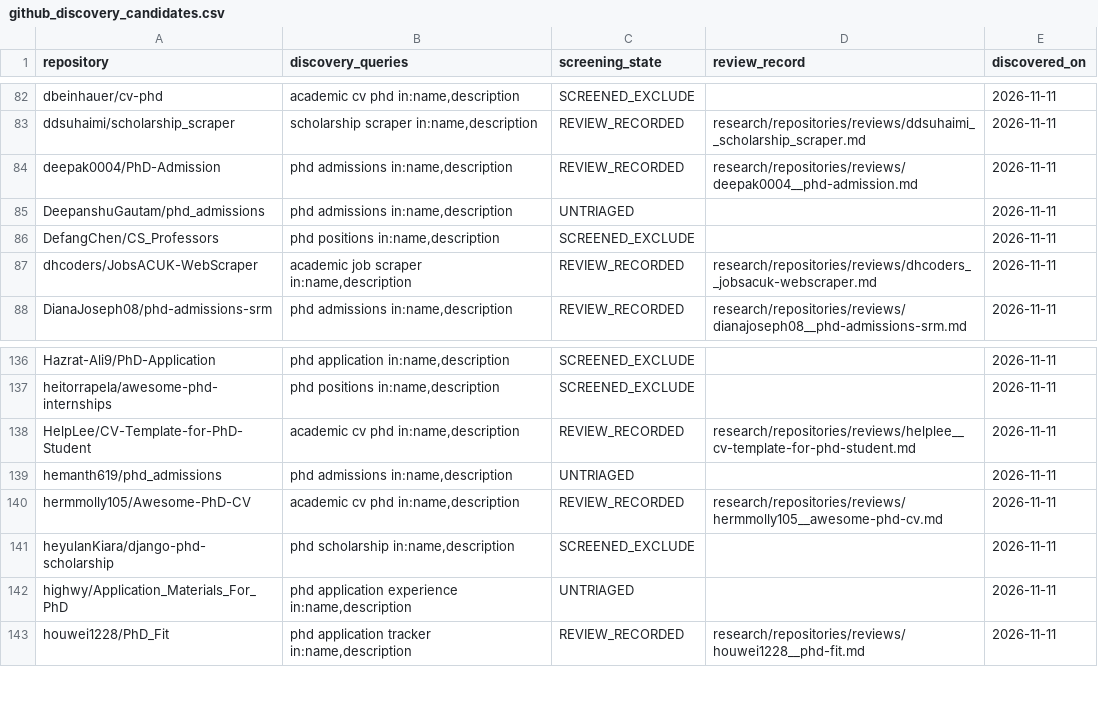
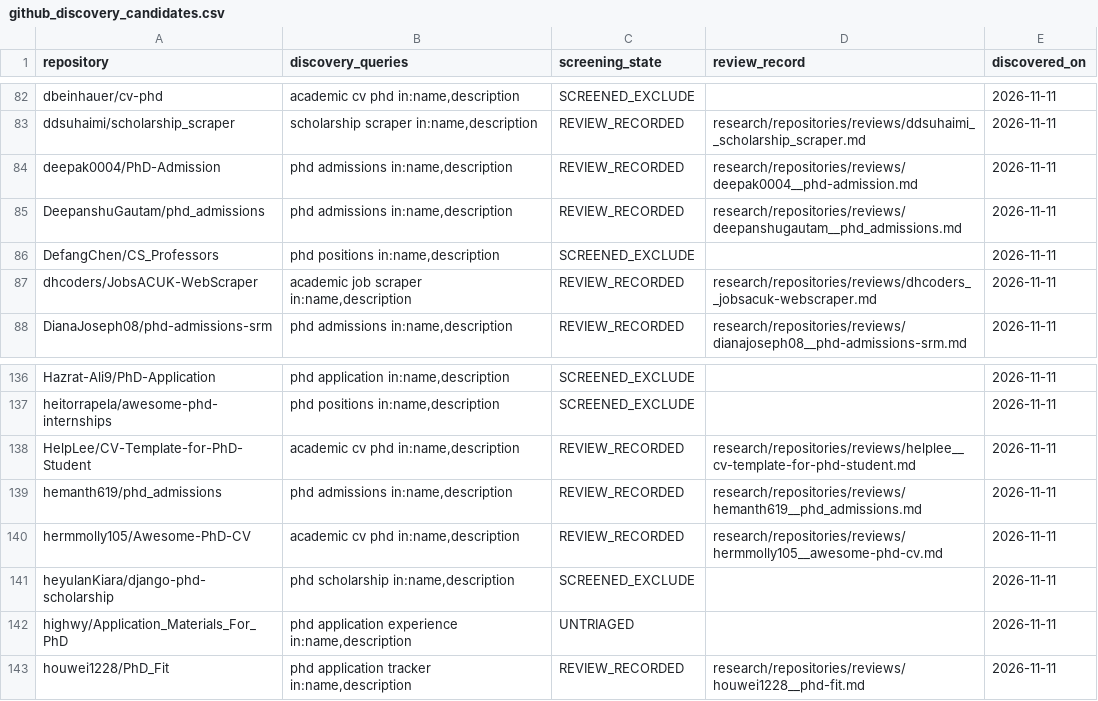
Before and after one commit to Armanasq/phd_application, a CSV file: data/github_discovery_candidates.csv, drawn as a sheet; only a part is shown, gaps mark what is left out.

Commit message:
research: register two related PHP admissions source investigations

```diff
--- a/data/github_discovery_candidates.csv
+++ b/data/github_discovery_candidates.csv
@@ -84,3 +84,3 @@
 "deepak0004/PhD-Admission","phd admissions in:name,description","REVIEW_RECORDED","research/repositories/reviews/deepak0004__phd-admission.md","2026-11-11"
-"DeepanshuGautam/phd_admissions","phd admissions in:name,description","UNTRIAGED","","2026-11-11"
+"DeepanshuGautam/phd_admissions","phd admissions in:name,description","REVIEW_RECORDED","research/repositories/reviews/deepanshugautam__phd_admissions.md","2026-11-11"
 "DefangChen/CS_Professors","phd positions in:name,description","SCREENED_EXCLUDE","","2026-11-11"
@@ -138,3 +138,3 @@
 "HelpLee/CV-Template-for-PhD-Student","academic cv phd in:name,description","REVIEW_RECORDED","research/repositories/reviews/helplee__cv-template-for-phd-student.md","2026-11-11"
-"hemanth619/phd_admissions","phd admissions in:name,description","UNTRIAGED","","2026-11-11"
+"hemanth619/phd_admissions","phd admissions in:name,description","REVIEW_RECORDED","research/repositories/reviews/hemanth619__phd_admissions.md","2026-11-11"
 "hermmolly105/Awesome-PhD-CV","academic cv phd in:name,description","REVIEW_RECORDED","research/repositories/reviews/hermmolly105__awesome-phd-cv.md","2026-11-11"
```
